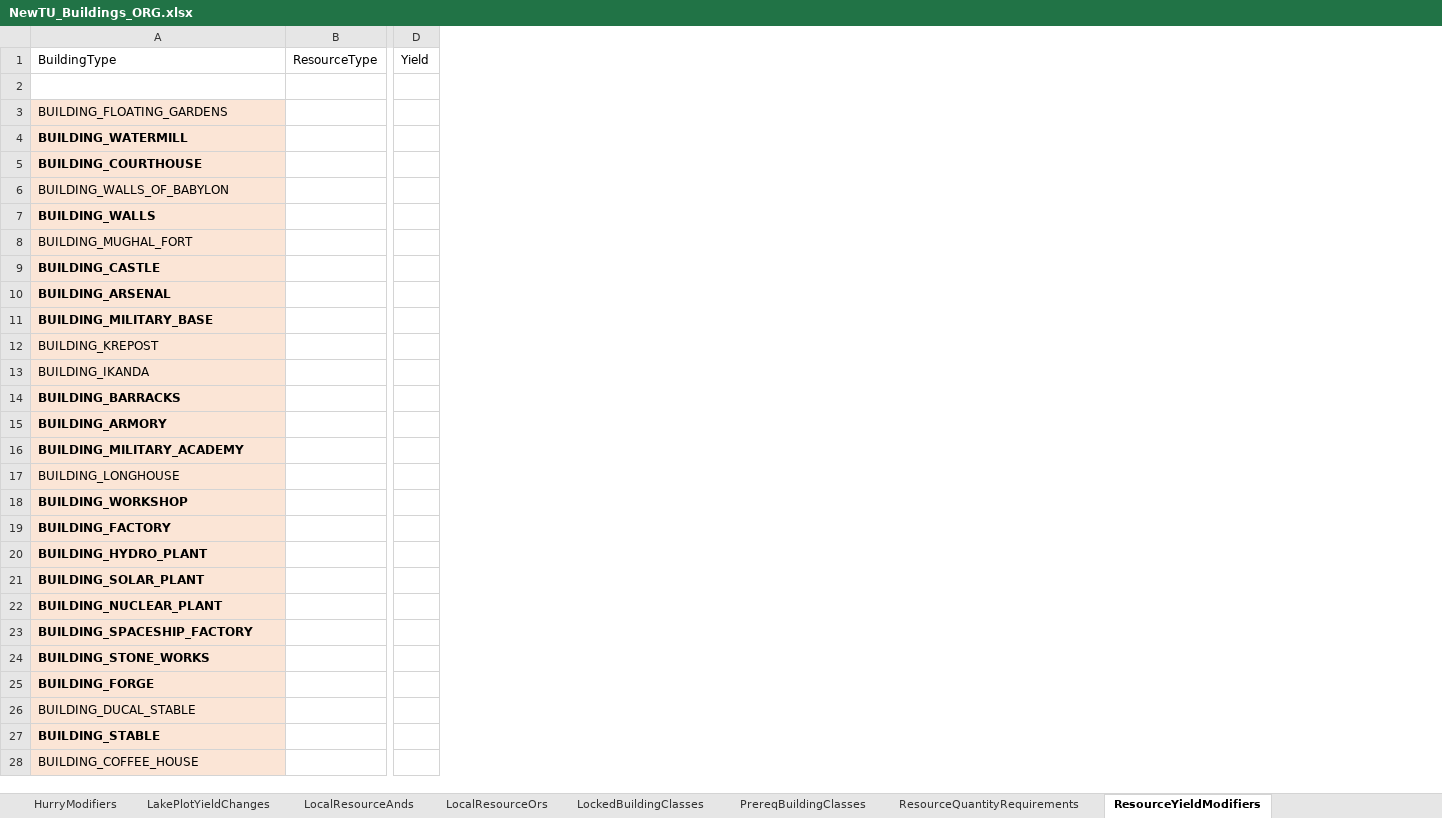
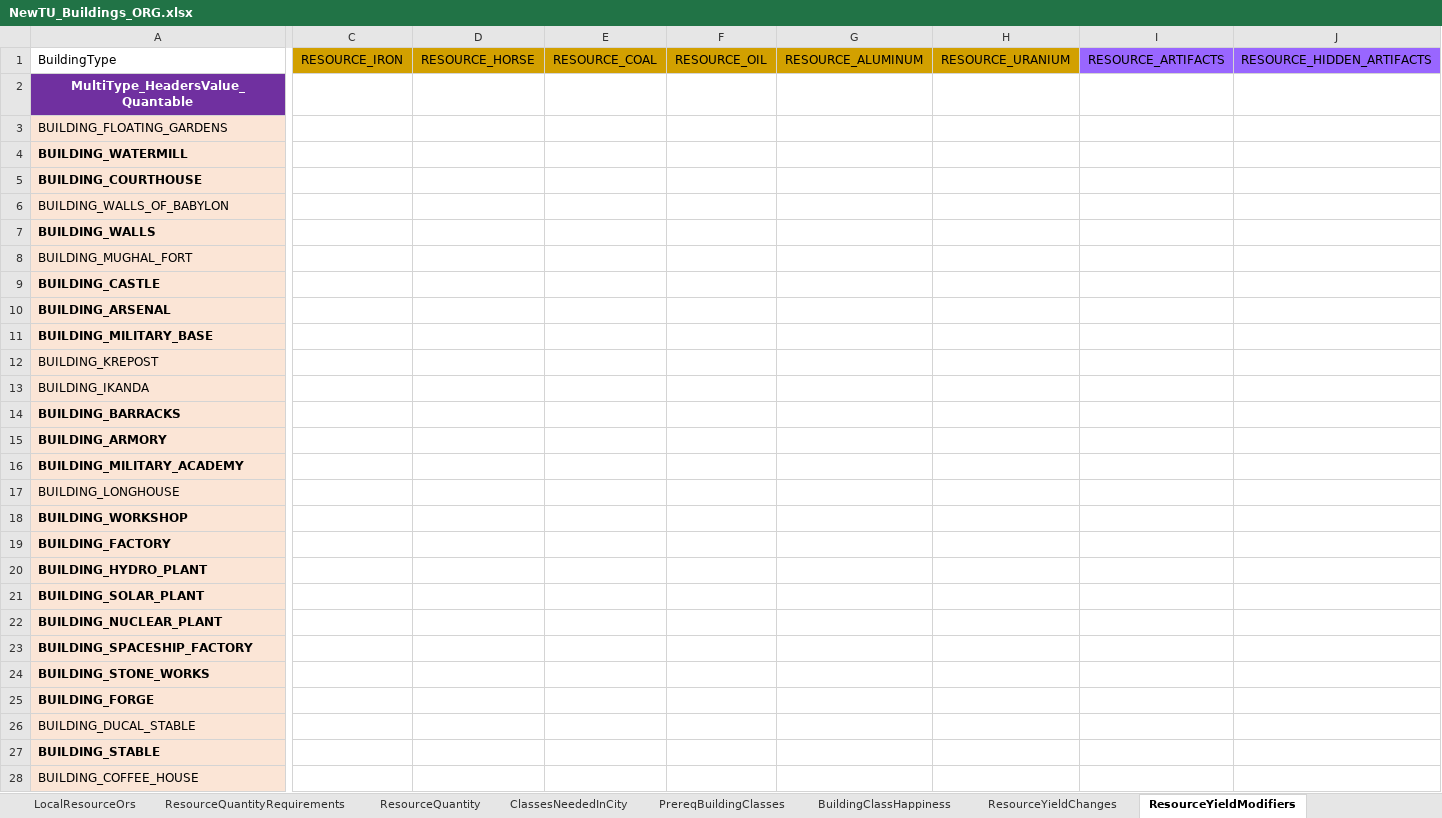
Before and after one commit to saigon1983/CivV_DatabaseConverter, an Excel workbook: Original/Tables/NewTU_Buildings_ORG.xlsx, sheet ResourceYieldModifiers, drawn as a sheet; only a part is shown, gaps mark what is left out; values as stored, in another font and other column widths than the file's, no borders; conditional formats not drawn; removed rows and columns are numbered as before the commit, all else as after; the diff covers the shown part only; the diff names each change by its address in the sheet, - before the commit and + after, or states it on an @@ line.

```diff
--- a/Original/Tables/NewTU_Buildings_ORG.xlsx (sheet ResourceYieldModifiers)
+++ b/Original/Tables/NewTU_Buildings_ORG.xlsx (sheet ResourceYieldModifiers)
@@ sheet tab order changed: LocalResourceOrs | ResourceQuantityRequirements | ResourceQuantity | ClassesNeededInCity | PrereqBuildingClasses | BuildingClassHappiness | ResourceYieldChanges | ResourceYieldModifiers @@
-column B, row 1: ResourceType
-column D, row 1: Yield
+column C, row 1: RESOURCE_IRON
+column D, row 1: RESOURCE_HORSE
+column E, row 1: RESOURCE_COAL
+column F, row 1: RESOURCE_OIL
+column G, row 1: RESOURCE_ALUMINUM
+column H, row 1: RESOURCE_URANIUM
+column I, row 1: RESOURCE_ARTIFACTS
+column J, row 1: RESOURCE_HIDDEN_ARTIFACTS
-A2: (empty)
+A2: MultiType_HeadersValue_Quantable
-A2 fill: none
+A2 fill: #7030A0
```
Also changed, not shown: 34 added columns and cell formats elsewhere in this sheet, sheet SpecialistYieldChanges, sheet BuildingClassYieldChanges, sheet ResourceQuantityRequirements, sheet ResourceQuantity, sheet LocalResourceOrs, sheet DomainFreeExperiencePerGW, 30 more sheets, 1 other file.
